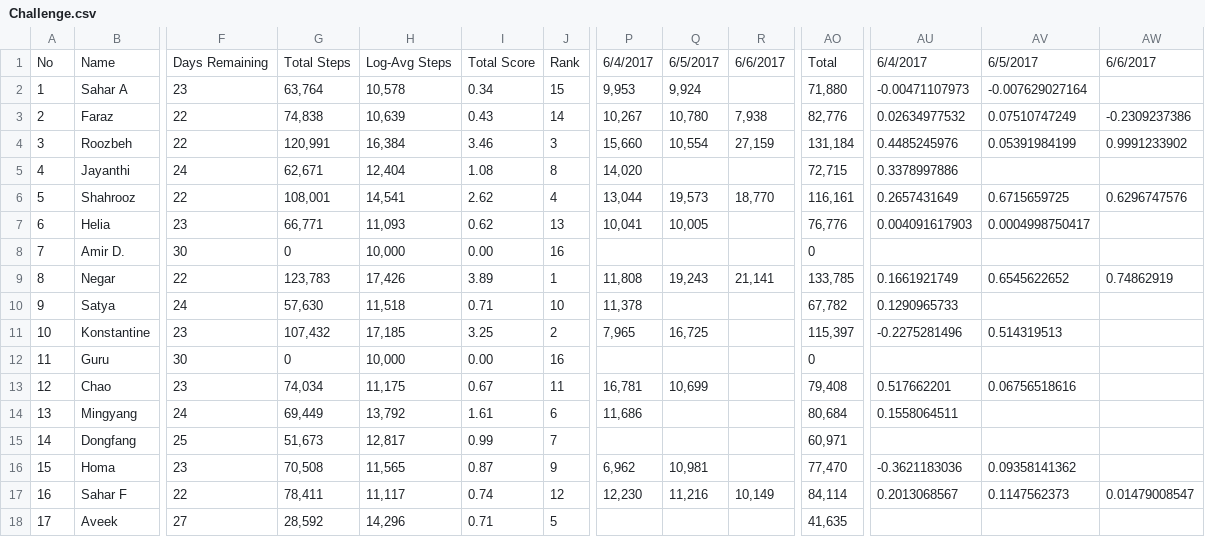
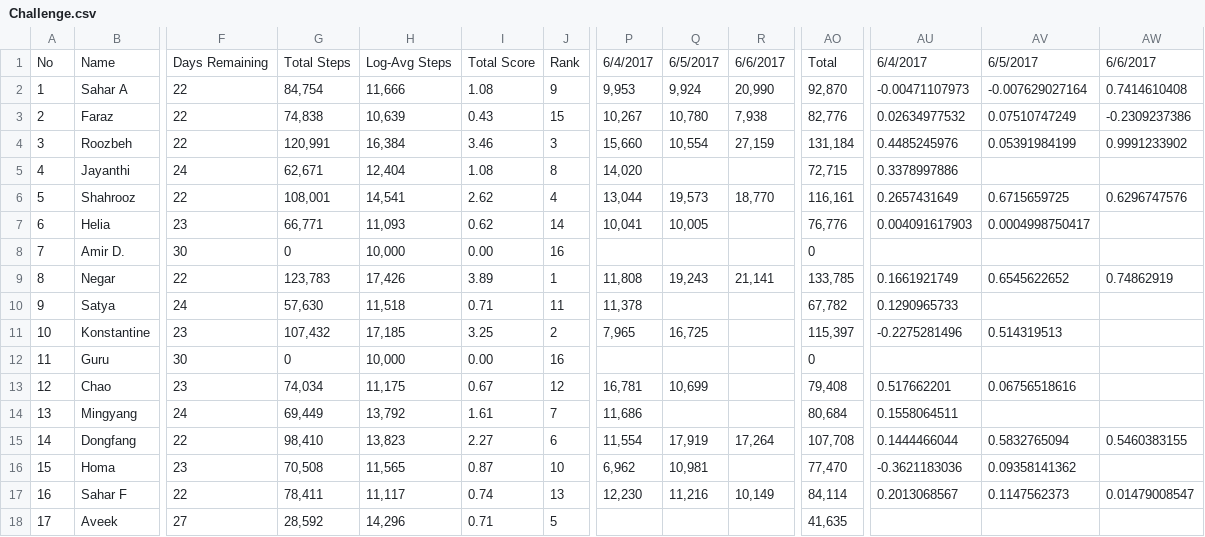
Before and after one commit to synchronization/challenge, a CSV file: Challenge.csv, drawn as a sheet; only a part is shown, gaps mark what is left out; the diff names each change by its address in the sheet, - before the commit and + after, or states it on an @@ line.

Commit message:
Update steps

```diff
--- a/Challenge.csv
+++ b/Challenge.csv
-F2: 23
+F2: 22
-G2: 63,764
+G2: 84,754
-H2: 10,578
+H2: 11,666
-I2: 0.34
+I2: 1.08
-J2: 15
+J2: 9
-R2: (empty)
+R2: 20,990
-AO2: 71,880
+AO2: 92,870
-AW2: (empty)
+AW2: 0.7414610408
-J3: 14
+J3: 15
-J7: 13
+J7: 14
-J10: 10
+J10: 11
-J13: 11
+J13: 12
-J14: 6
+J14: 7
-F15: 25
+F15: 22
-G15: 51,673
+G15: 98,410
-H15: 12,817
+H15: 13,823
-I15: 0.99
+I15: 2.27
-J15: 7
+J15: 6
-P15: (empty)
+P15: 11,554
-Q15: (empty)
+Q15: 17,919
-R15: (empty)
+R15: 17,264
-AO15: 60,971
+AO15: 107,708
-AU15: (empty)
+AU15: 0.1444466044
-AV15: (empty)
+AV15: 0.5832765094
-AW15: (empty)
+AW15: 0.5460383155
-J16: 9
+J16: 10
-J17: 12
+J17: 13
```
